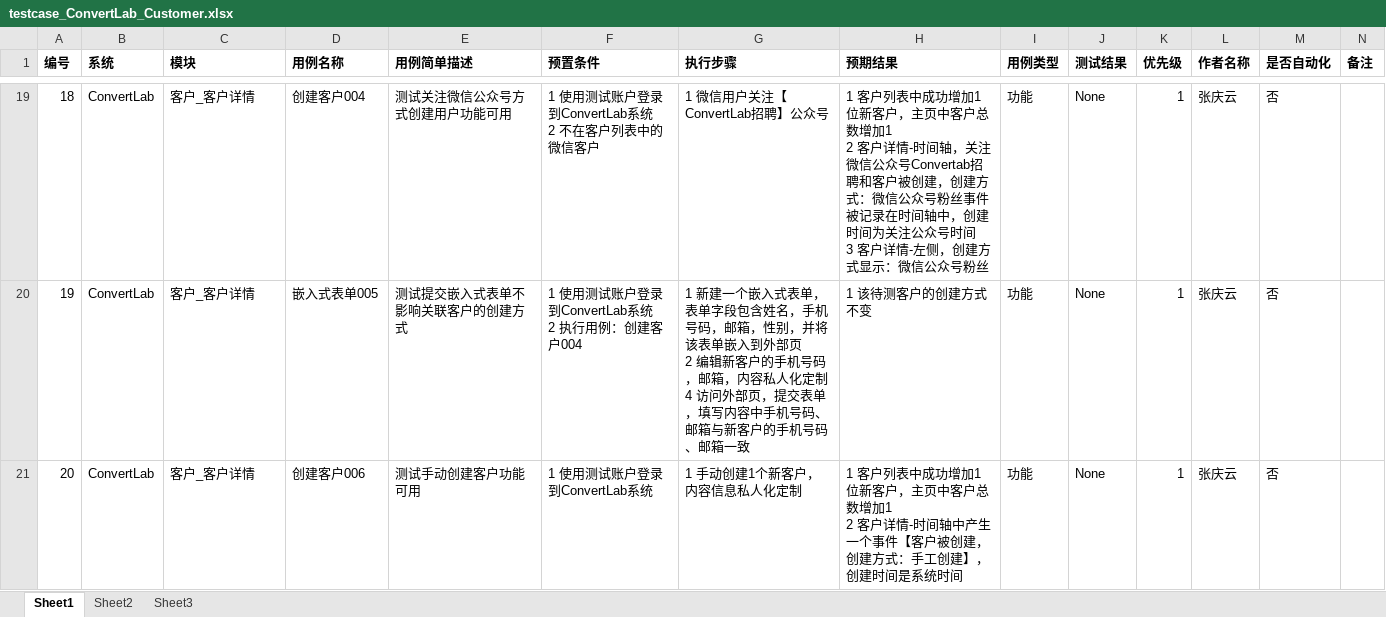
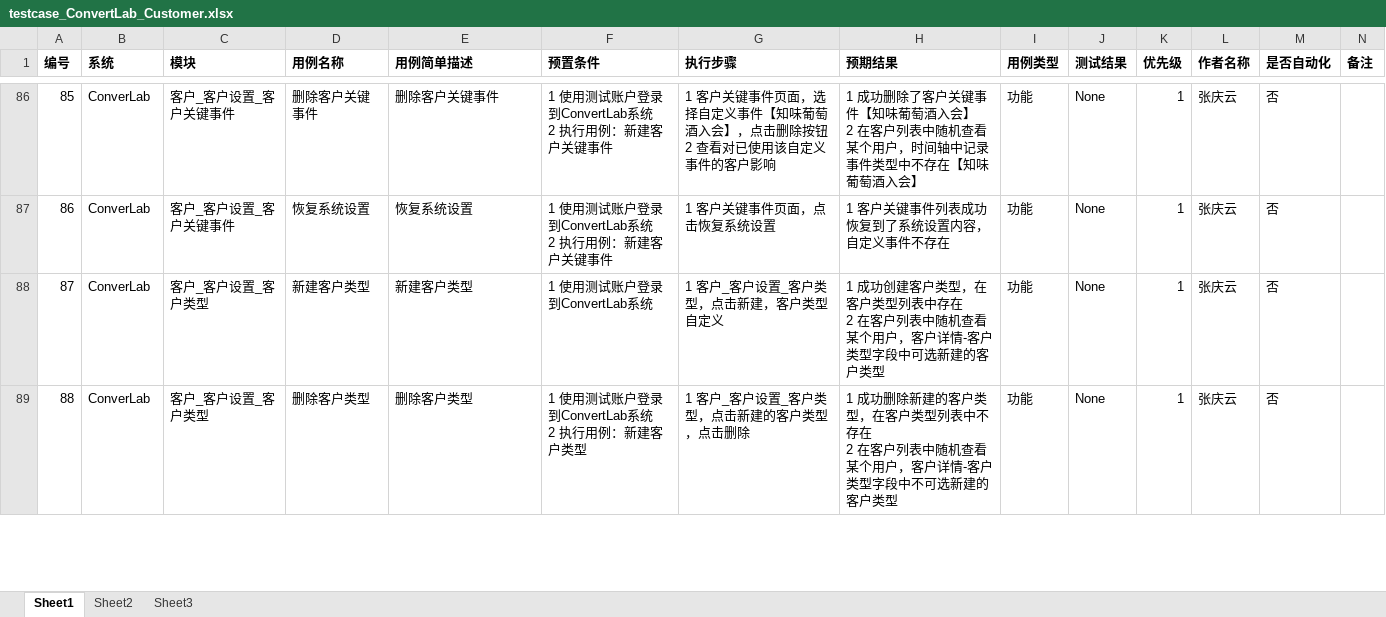
Before and after one commit to xsio/test, an Excel workbook: regression/testcase_ConvertLab_Customer.xlsx, sheet Sheet1, drawn as a sheet; only a part is shown, gaps mark what is left out; values as stored, in another font and other column widths than the file's, no borders; addresses are those after the commit; ↵ is a line break in a cell; the diff covers the shown part only; the diff names each change by its address in the sheet, - before the commit and + after, or states it on an @@ line.

```diff
--- a/regression/testcase_ConvertLab_Customer.xlsx (sheet Sheet1)
+++ b/regression/testcase_ConvertLab_Customer.xlsx (sheet Sheet1)
@@ column A (编号) renumbered between rows 17 and 113 @@
-B86:B88 (系统): ConvertLab
+B86:B88 (系统): ConverLab
-C86:C87 (模块): 客户_客户详情
+C86:C87 (模块): 客户_客户设置_客户关键事件
-D86 (用例名称): 创建客户004
+D86 (用例名称): 删除客户关键事件
-E86 (用例简单描述): 测试关注微信公众号方式创建用户功能可用
+E86 (用例简单描述): 删除客户关键事件
-F86 (预置条件): 1 使用测试账户登录到ConvertLab系统 ↵ 2 不在客户列表中的微信客户
+F86 (预置条件): 1 使用测试账户登录到ConvertLab系统 ↵ 2 执行用例：新建客户关键事件
-G86 (执行步骤): 1 微信用户关注【ConvertLab招聘】公众号
+G86 (执行步骤): 1 客户关键事件页面，选择自定义事件【知味葡萄酒入会】，点击删除按钮 ↵ 2 查看对已使用该自定义事件的客户影响
-H86 (预期结果): 1 客户列表中成功增加1位新客户，主页中客户总数增加1 ↵ 2 客户详情-时间轴，关注微信公众号Convertab招聘和客户被创建，创建方式：微信公众号粉丝事件被记录在时间轴中，创建时间为关注公众号时间 ↵ 3 客户详情-左侧，创建方式显示：微信公众号粉丝
+H86 (预期结果): 1 成功删除了客户关键事件【知味葡萄酒入会】 ↵ 2 在客户列表中随机查看某个用户，时间轴中记录事件类型中不存在【知味葡萄酒入会】
-D87 (用例名称): 嵌入式表单005
+D87 (用例名称): 恢复系统设置
-E87 (用例简单描述): 测试提交嵌入式表单不影响关联客户的创建方式
+E87 (用例简单描述): 恢复系统设置
-F87 (预置条件): 1 使用测试账户登录到ConvertLab系统 ↵ 2 执行用例：创建客户004
+F87 (预置条件): 1 使用测试账户登录到ConvertLab系统 ↵ 2 执行用例：新建客户关键事件
-G87 (执行步骤): 1 新建一个嵌入式表单，表单字段包含姓名，手机号码，邮箱，性别，并将该表单嵌入到外部页 ↵ 2 编辑新客户的手机号码，邮箱，内容私人化定制 ↵ 4 访问外部页，提交表单，填写内容中手机号码、邮箱与新客户的手机号码、邮箱一致
+G87 (执行步骤): 1 客户关键事件页面，点击恢复系统设置
-H87 (预期结果): 1 该待测客户的创建方式不变
+H87 (预期结果): 1 客户关键事件列表成功恢复到了系统设置内容，自定义事件不存在
-C88 (模块): 客户_客户详情
+C88 (模块): 客户_客户设置_客户类型
-D88 (用例名称): 创建客户006
+D88 (用例名称): 新建客户类型
-E88 (用例简单描述): 测试手动创建客户功能可用
+E88 (用例简单描述): 新建客户类型
-G88 (执行步骤): 1 手动创建1个新客户，内容信息私人化定制
+G88 (执行步骤): 1 客户_客户设置_客户类型，点击新建，客户类型自定义
-H88 (预期结果): 1 客户列表中成功增加1位新客户，主页中客户总数增加1 ↵ 2 客户详情-时间轴中产生一个事件【客户被创建，创建方式：手工创建】，创建时间是系统时间
+H88 (预期结果): 1 成功创建客户类型，在客户类型列表中存在 ↵ 2 在客户列表中随机查看某个用户，客户详情-客户类型字段中可选新建的客户类型
+row 89: 88 | ConverLab | 客户_客户设置_客户类型 | 删除客户类型 | 删除客户类型 | 1 使用测试账户登录到ConvertLab系统 ↵ 2 执行用例：新建客户类型 | 1 客户_客户设置_客户类型，点击新建的客户类型，点击删除 | 1 成功删除新建的客户类型，在客户类型列表中不存在 ↵ 2 在客户列表中随机查看某个用户，客户详情-客户类型字段中不可选新建的客户类型 | 功能 | None | 1 | 张庆云 | 否
```
Also changed, not shown: 97 added rows, 2 removed rows, 93 edited cells and merged cells elsewhere in this sheet, regression/testcase_ConvertLab_Main.xlsx, regression/testcase_ConvertLab_Setting.xlsx, 8 other files.
